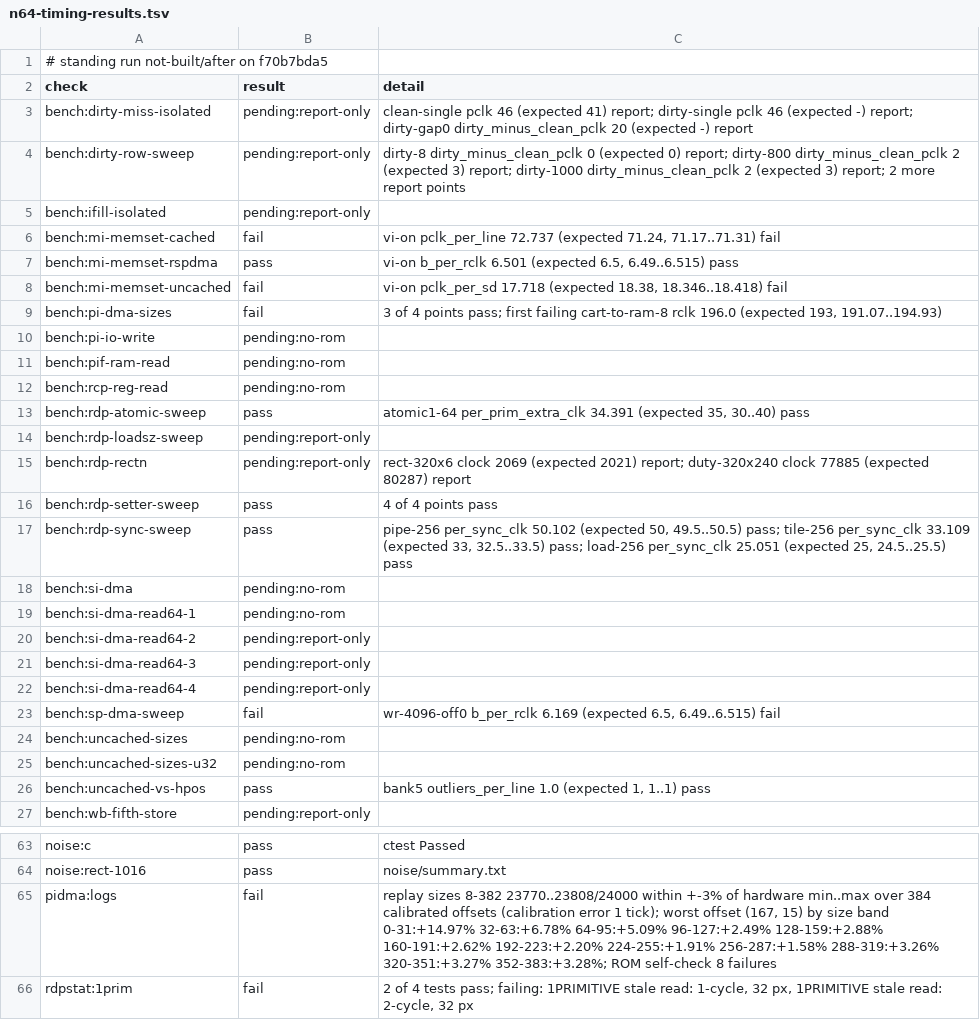
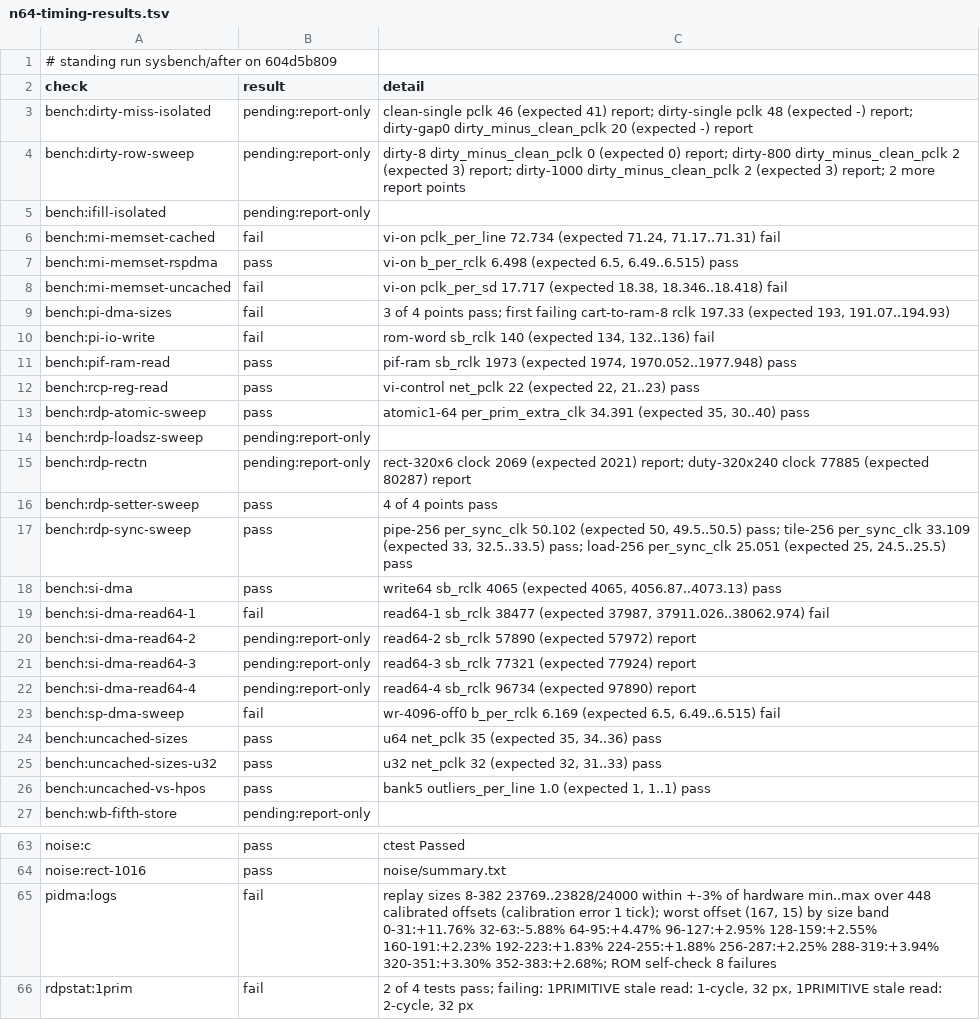
Before and after one commit to wScottSh/ares, a TSV file: docs/spec/n64-timing-results.tsv, drawn as a sheet; only a part is shown, gaps mark what is left out; the diff covers the shown part only.

```diff
--- a/docs/spec/n64-timing-results.tsv
+++ b/docs/spec/n64-timing-results.tsv
@@ -1,13 +1,13 @@
-# standing run not-built/after on f70b7bda5
+# standing run sysbench/after on 604d5b809
 check	result	detail
-bench:dirty-miss-isolated	pending:report-only	clean-single pclk 46 (expected 41) report; dirty-single pclk 46 (expected -) report; dirty-gap0 dirty_minus_clean_pclk 20 (expected -) report
+bench:dirty-miss-isolated	pending:report-only	clean-single pclk 46 (expected 41) report; dirty-single pclk 48 (expected -) report; dirty-gap0 dirty_minus_clean_pclk 20 (expected -) report
 bench:dirty-row-sweep	pending:report-only	dirty-8 dirty_minus_clean_pclk 0 (expected 0) report; dirty-800 dirty_minus_clean_pclk 2 (expected 3) report; dirty-1000 dirty_minus_clean_pclk 2 (expected 3) report; 2 more report points
 bench:ifill-isolated	pending:report-only	
-bench:mi-memset-cached	fail	vi-on pclk_per_line 72.737 (expected 71.24, 71.17..71.31) fail
-bench:mi-memset-rspdma	pass	vi-on b_per_rclk 6.501 (expected 6.5, 6.49..6.515) pass
-bench:mi-memset-uncached	fail	vi-on pclk_per_sd 17.718 (expected 18.38, 18.346..18.418) fail
-bench:pi-dma-sizes	fail	3 of 4 points pass; first failing cart-to-ram-8 rclk 196.0 (expected 193, 191.07..194.93)
-bench:pi-io-write	pending:no-rom	
-bench:pif-ram-read	pending:no-rom	
-bench:rcp-reg-read	pending:no-rom	
+bench:mi-memset-cached	fail	vi-on pclk_per_line 72.734 (expected 71.24, 71.17..71.31) fail
+bench:mi-memset-rspdma	pass	vi-on b_per_rclk 6.498 (expected 6.5, 6.49..6.515) pass
+bench:mi-memset-uncached	fail	vi-on pclk_per_sd 17.717 (expected 18.38, 18.346..18.418) fail
+bench:pi-dma-sizes	fail	3 of 4 points pass; first failing cart-to-ram-8 rclk 197.33 (expected 193, 191.07..194.93)
+bench:pi-io-write	fail	rom-word sb_rclk 140 (expected 134, 132..136) fail
+bench:pif-ram-read	pass	pif-ram sb_rclk 1973 (expected 1974, 1970.052..1977.948) pass
+bench:rcp-reg-read	pass	vi-control net_pclk 22 (expected 22, 21..23) pass
 bench:rdp-atomic-sweep	pass	atomic1-64 per_prim_extra_clk 34.391 (expected 35, 30..40) pass
@@ -17,10 +17,10 @@ bench:rdp-setter-sweep	pass	4 of 4 points pass
 bench:rdp-sync-sweep	pass	pipe-256 per_sync_clk 50.102 (expected 50, 49.5..50.5) pass; tile-256 per_sync_clk 33.109 (expected 33, 32.5..33.5) pass; load-256 per_sync_clk 25.051 (expected 25, 24.5..25.5) pass
-bench:si-dma	pending:no-rom	
-bench:si-dma-read64-1	pending:no-rom	
-bench:si-dma-read64-2	pending:report-only	
-bench:si-dma-read64-3	pending:report-only	
-bench:si-dma-read64-4	pending:report-only	
+bench:si-dma	pass	write64 sb_rclk 4065 (expected 4065, 4056.87..4073.13) pass
+bench:si-dma-read64-1	fail	read64-1 sb_rclk 38477 (expected 37987, 37911.026..38062.974) fail
+bench:si-dma-read64-2	pending:report-only	read64-2 sb_rclk 57890 (expected 57972) report
+bench:si-dma-read64-3	pending:report-only	read64-3 sb_rclk 77321 (expected 77924) report
+bench:si-dma-read64-4	pending:report-only	read64-4 sb_rclk 96734 (expected 97890) report
 bench:sp-dma-sweep	fail	wr-4096-off0 b_per_rclk 6.169 (expected 6.5, 6.49..6.515) fail
-bench:uncached-sizes	pending:no-rom	
-bench:uncached-sizes-u32	pending:no-rom	
+bench:uncached-sizes	pass	u64 net_pclk 35 (expected 35, 34..36) pass
+bench:uncached-sizes-u32	pass	u32 net_pclk 32 (expected 32, 31..33) pass
 bench:uncached-vs-hpos	pass	bank5 outliers_per_line 1.0 (expected 1, 1..1) pass
@@ -64,3 +64,3 @@ noise:c	pass	ctest Passed
 noise:rect-1016	pass	noise/summary.txt
-pidma:logs	fail	replay sizes 8-382 23770..23808/24000 within +-3% of hardware min..max over 384 calibrated offsets (calibration error 1 tick); worst offset (167, 15) by size band 0-31:+14.97% 32-63:+6.78% 64-95:+5.09% 96-127:+2.49% 128-159:+2.88% 160-191:+2.62% 192-223:+2.20% 224-255:+1.91% 256-287:+1.58% 288-319:+3.26% 320-351:+3.27% 352-383:+3.28%; ROM self-check 8 failures
+pidma:logs	fail	replay sizes 8-382 23769..23828/24000 within +-3% of hardware min..max over 448 calibrated offsets (calibration error 1 tick); worst offset (167, 15) by size band 0-31:+11.76% 32-63:-5.88% 64-95:+4.47% 96-127:+2.95% 128-159:+2.55% 160-191:+2.23% 192-223:+1.83% 224-255:+1.88% 256-287:+2.25% 288-319:+3.94% 320-351:+3.30% 352-383:+2.68%; ROM self-check 8 failures
 rdpstat:1prim	fail	2 of 4 tests pass; failing: 1PRIMITIVE stale read: 1-cycle, 32 px, 1PRIMITIVE stale read: 2-cycle, 32 px
```
Also changed, not shown: 5 edited cells elsewhere in this file, 3 other files.
